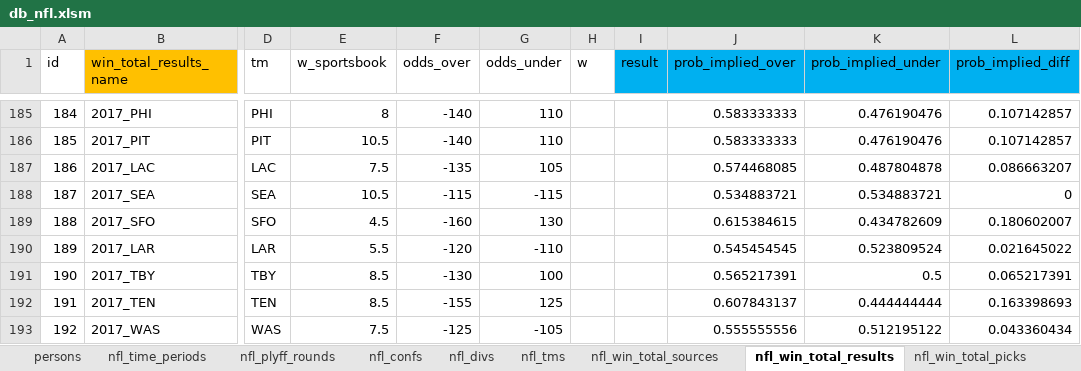
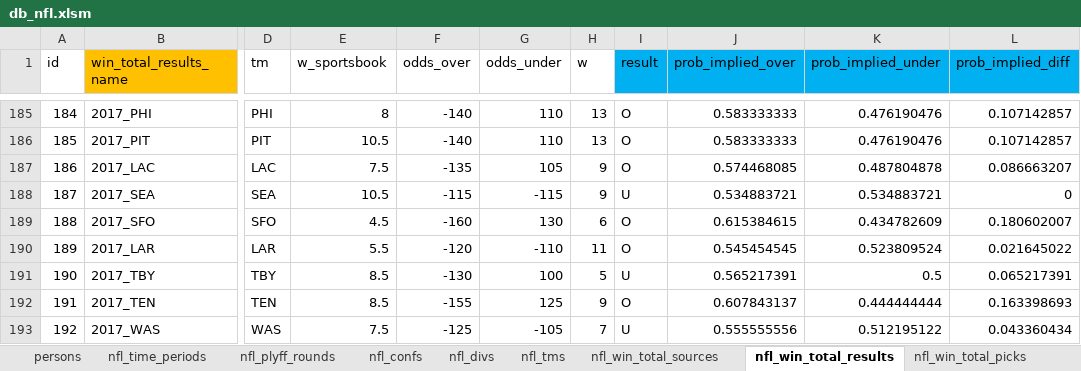
Before and after one commit to aelhabr/nfl, an Excel workbook: data/db_nfl.xlsm, sheet nfl_win_total_results, drawn as a sheet; only a part is shown, gaps mark what is left out; values as stored, in another font and other column widths than the file's, no borders; the diff covers the shown part only; the diff names each change by its address in the sheet, - before the commit and + after, or states it on an @@ line.

```diff
--- a/data/db_nfl.xlsm (sheet nfl_win_total_results)
+++ b/data/db_nfl.xlsm (sheet nfl_win_total_results)
-H185:H186 (w): (empty)
+H185:H186 (w): 13
-I185:I187 (result): (empty)
+I185:I187 (result): O
-H187:H188 (w): (empty)
+H187:H188 (w): 9
-I188 (result): (empty)
+I188 (result): U
-H189 (w): (empty)
+H189 (w): 6
-I189:I190 (result): (empty)
+I189:I190 (result): O
-H190 (w): (empty)
+H190 (w): 11
-H191 (w): (empty)
+H191 (w): 5
-I191 (result): (empty)
+I191 (result): U
-H192 (w): (empty)
+H192 (w): 9
-I192 (result): (empty)
+I192 (result): O
-H193 (w): (empty)
+H193 (w): 7
-I193 (result): (empty)
+I193 (result): U
```
Also changed, not shown: 46 edited cells elsewhere in this sheet, sheet nfl_game_picks, sheet nfl_game_results, sheet nfl_win_total_picks, sheet nfl_game_picks_pivot_2, sheet nfl_game_picks_pivot, other sheet tabs, formulas that keep their value, charts or pictures, 13 other files.
